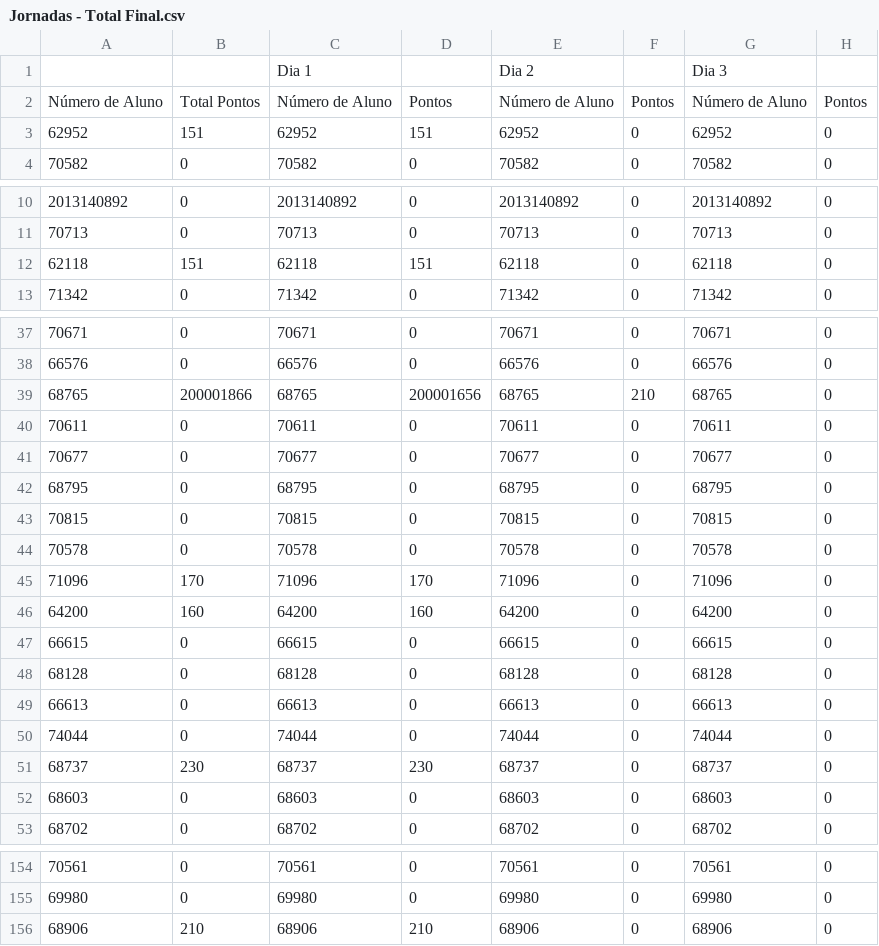
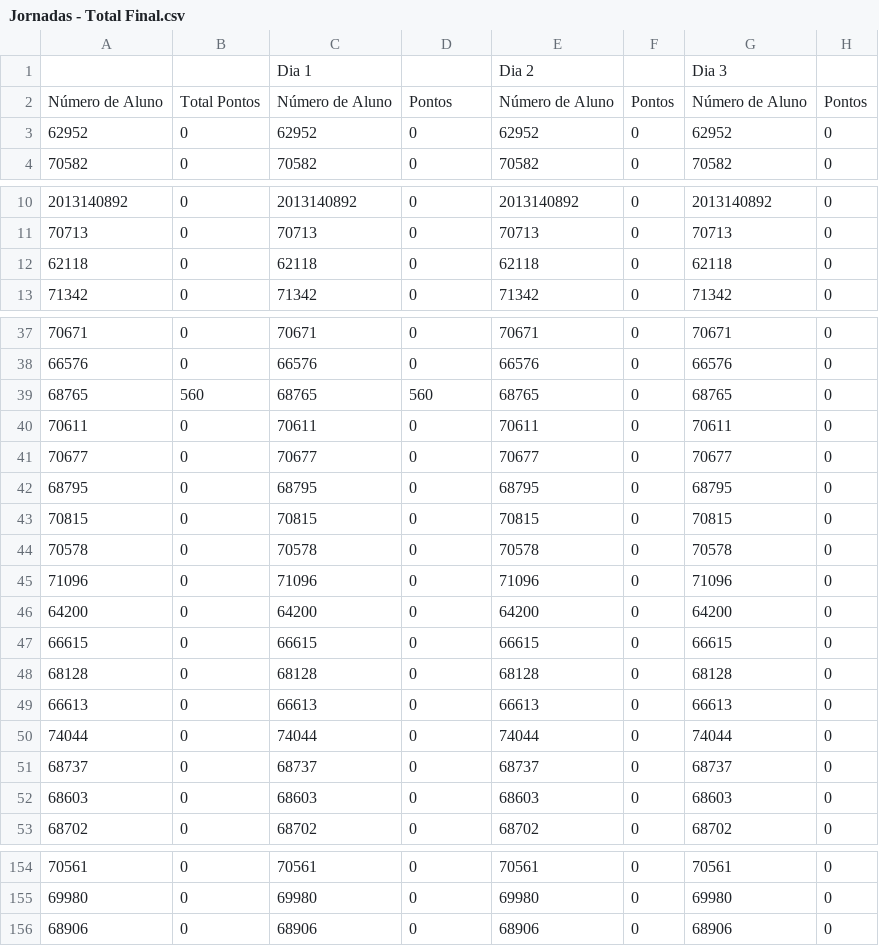
Before and after one commit to Bigoods/JornadasInformatica, a CSV file: Leaderboard_JEI/wwwroot/Ficheiros/Jornadas - Total Final.csv, drawn as a sheet; only a part is shown, gaps mark what is left out.

```diff
--- a/Leaderboard_JEI/wwwroot/Ficheiros/Jornadas - Total Final.csv
+++ b/Leaderboard_JEI/wwwroot/Ficheiros/Jornadas - Total Final.csv
@@ -2,3 +2,3 @@
 Número de Aluno,Total Pontos,Número de Aluno,Pontos,Número de Aluno,Pontos,Número de Aluno,Pontos
-62952,151,62952,151,62952,0,62952,0
+62952,0,62952,0,62952,0,62952,0
 70582,0,70582,0,70582,0,70582,0
@@ -11,3 +11,3 @@ Número de Aluno,Total Pontos,Número de Aluno,Pontos,Número de Aluno,Pontos,N
 70713,0,70713,0,70713,0,70713,0
-62118,151,62118,151,62118,0,62118,0
+62118,0,62118,0,62118,0,62118,0
 71342,0,71342,0,71342,0,71342,0
@@ -38,3 +38,3 @@ Número de Aluno,Total Pontos,Número de Aluno,Pontos,Número de Aluno,Pontos,N
 66576,0,66576,0,66576,0,66576,0
-68765,200001866,68765,200001656,68765,210,68765,0
+68765,560,68765,560,68765,0,68765,0
 70611,0,70611,0,70611,0,70611,0
@@ -44,4 +44,4 @@ Número de Aluno,Total Pontos,Número de Aluno,Pontos,Número de Aluno,Pontos,N
 70578,0,70578,0,70578,0,70578,0
-71096,170,71096,170,71096,0,71096,0
-64200,160,64200,160,64200,0,64200,0
+71096,0,71096,0,71096,0,71096,0
+64200,0,64200,0,64200,0,64200,0
 66615,0,66615,0,66615,0,66615,0
@@ -50,3 +50,3 @@ Número de Aluno,Total Pontos,Número de Aluno,Pontos,Número de Aluno,Pontos,N
 74044,0,74044,0,74044,0,74044,0
-68737,230,68737,230,68737,0,68737,0
+68737,0,68737,0,68737,0,68737,0
 68603,0,68603,0,68603,0,68603,0
@@ -155,2 +155,2 @@ Número de Aluno,Total Pontos,Número de Aluno,Pontos,Número de Aluno,Pontos,N
 69980,0,69980,0,69980,0,69980,0
-68906,210,68906,210,68906,0,68906,0
+68906,0,68906,0,68906,0,68906,0
```
Also changed, not shown: 13 other files.
